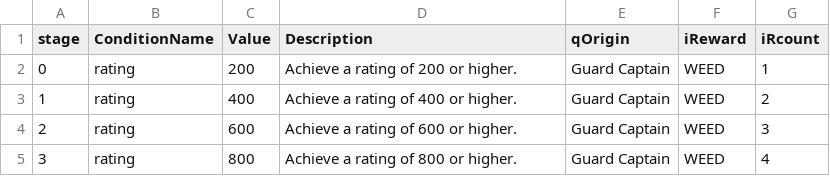
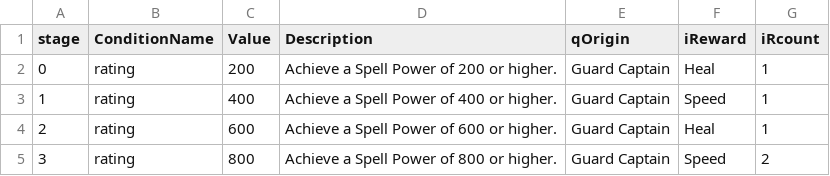
Before and after one commit to HalcionCyanide/SP3_T14N, a CSV file: Base/DrivenFiles/quests/q_Rating Up.csv, drawn as a sheet.

```diff
--- a/Base/DrivenFiles/quests/q_Rating Up.csv
+++ b/Base/DrivenFiles/quests/q_Rating Up.csv
@@ -1,5 +1,5 @@
 stage,ConditionName,Value,Description,qOrigin,iReward,iRcount
-0,rating,200,Achieve a rating of 200 or higher.,Guard Captain,WEED,1
-1,rating,400,Achieve a rating of 400 or higher.,Guard Captain,WEED,2
-2,rating,600,Achieve a rating of 600 or higher.,Guard Captain,WEED,3
-3,rating,800,Achieve a rating of 800 or higher.,Guard Captain,WEED,4
+0,rating,200,Achieve a Spell Power of 200 or higher.,Guard Captain,Heal,1
+1,rating,400,Achieve a Spell Power of 400 or higher.,Guard Captain,Speed,1
+2,rating,600,Achieve a Spell Power of 600 or higher.,Guard Captain,Heal,1
+3,rating,800,Achieve a Spell Power of 800 or higher.,Guard Captain,Speed,2
```
Also changed, not shown: Base/DrivenFiles/NewPlayerSave.csv, Base/DrivenFiles/PlayerSave2.csv, 10 other files.
